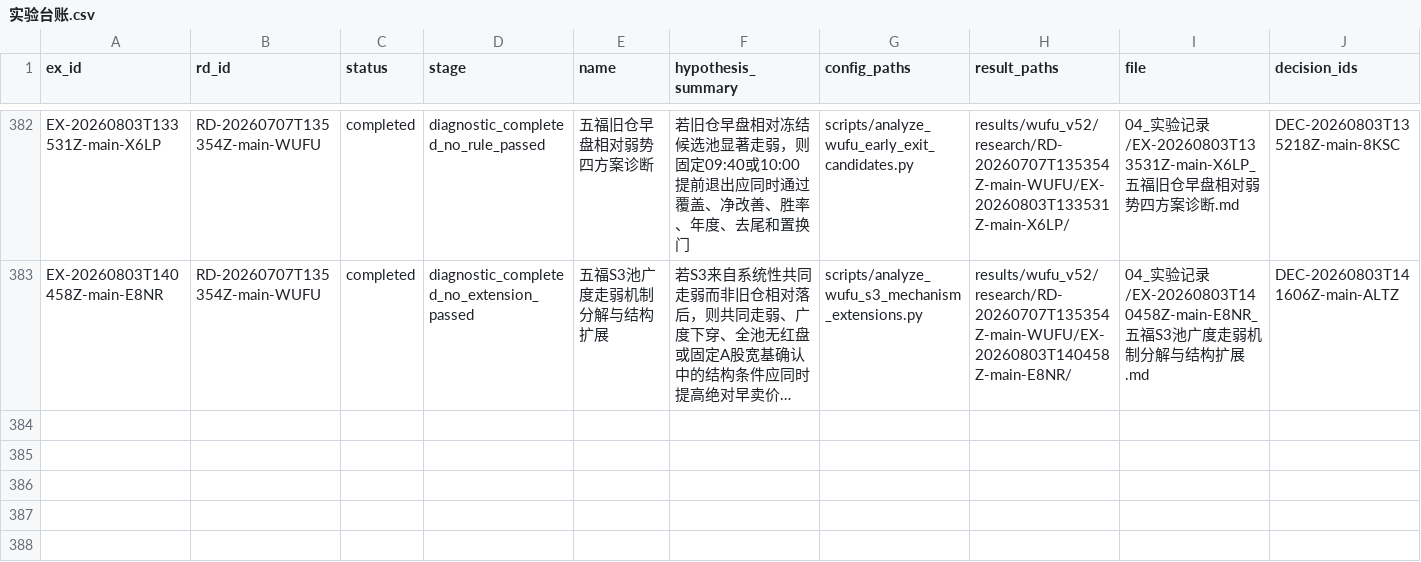
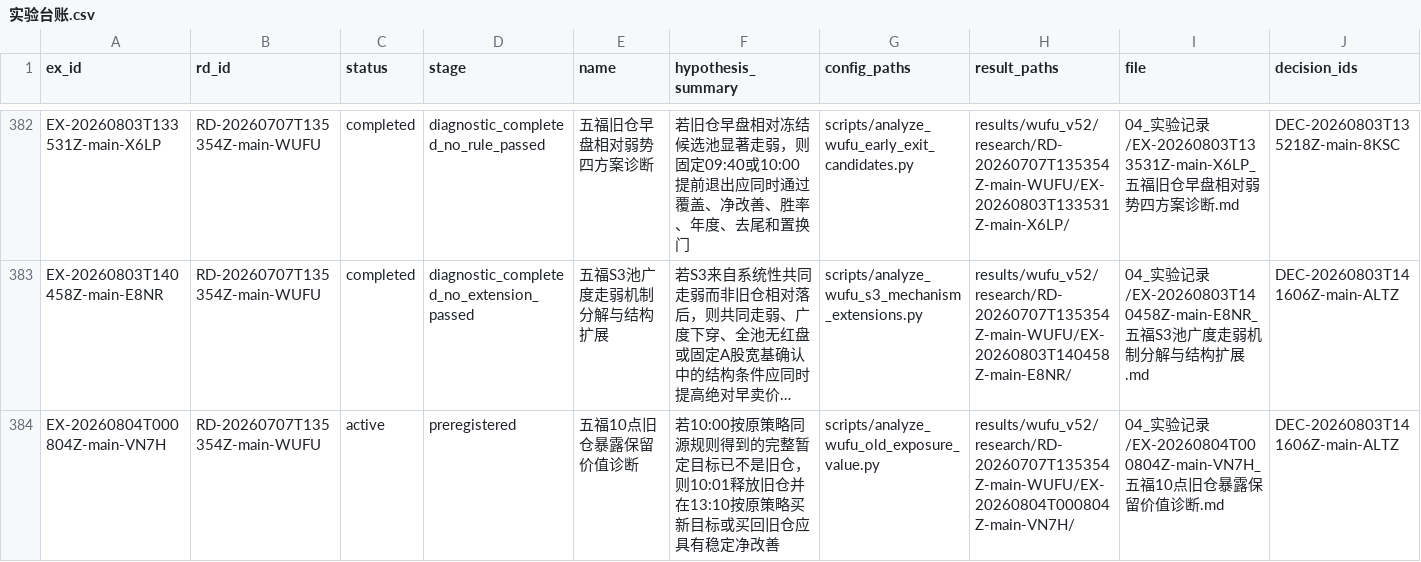
Before and after one commit to huakaiye/quant-knowledge-base, a CSV file: 01_台账/实验台账.csv, drawn as a sheet; only a part is shown, gaps mark what is left out; long unchanged cells end in …; rows hold the shown columns only; the diff names each change by its address in the sheet, - before the commit and + after, or states it on an @@ line.

```diff
--- a/01_台账/实验台账.csv
+++ b/01_台账/实验台账.csv
+row 384: EX-20260804T000804Z-main-VN7H | RD-20260707T135354Z-main-WUFU | active | preregistered | 五福10点旧仓暴露保留价值诊断 | 若10:00按原策略同源规则得到的完整暂定目标已不是旧仓，则10:01释放旧仓并在13:10按原策略买新目标或买回旧仓应具有稳定净改善 | scripts/analyze_wufu_old_exposure_value.py | results/wufu_v52/research/RD-20260707T135354Z-main-WUFU/EX-20260804T000804Z-main-VN7H/ | 04_实验记录/EX-20260804T000804Z-main-VN7H_五福10点旧仓暴露保留价值诊断.md | DEC-20260803T141606Z-main-ALTZ
```
Also changed, not shown: 1 other file.
